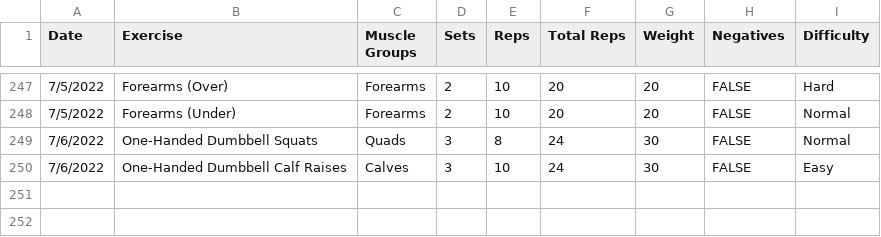
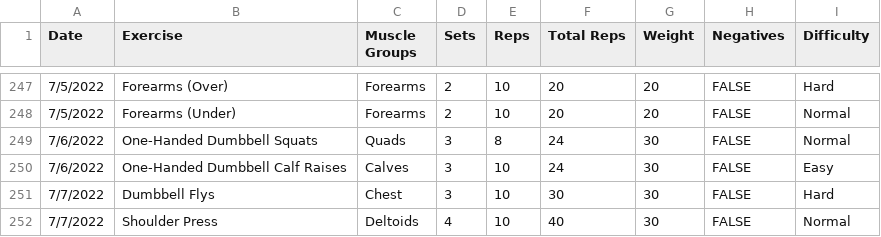
Before and after one commit to jrg94/health-dashboard, a CSV file: dashboard/data/exercises.csv, drawn as a sheet; only a part is shown, gaps mark what is left out; the diff names each change by its address in the sheet, - before the commit and + after, or states it on an @@ line.

Commit message:
Added exercises

```diff
--- a/dashboard/data/exercises.csv
+++ b/dashboard/data/exercises.csv
+row 251: 7/7/2022 | Dumbbell Flys | Chest | 3 | 10 | 30 | 30 | FALSE | Hard
+row 252: 7/7/2022 | Shoulder Press | Deltoids | 4 | 10 | 40 | 30 | FALSE | Normal
```
